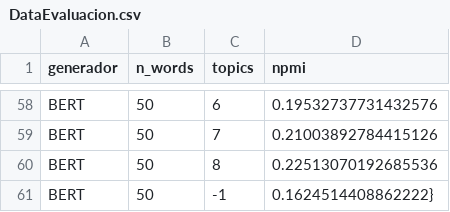
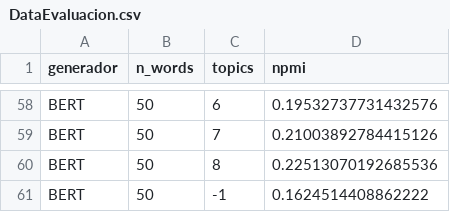
Before and after one commit to gacora/datos, a CSV file: DataEvaluacion.csv, drawn as a sheet; only a part is shown, gaps mark what is left out.

Commit message:
Update DataEvaluacion.csv

```diff
--- a/DataEvaluacion.csv
+++ b/DataEvaluacion.csv
@@ -60,2 +60,2 @@ BERT,50, 7, 0.21003892784415126
 BERT,50, 8, 0.22513070192685536
-BERT,50, -1, 0.1624514408862222}
+BERT,50, -1, 0.1624514408862222
```
